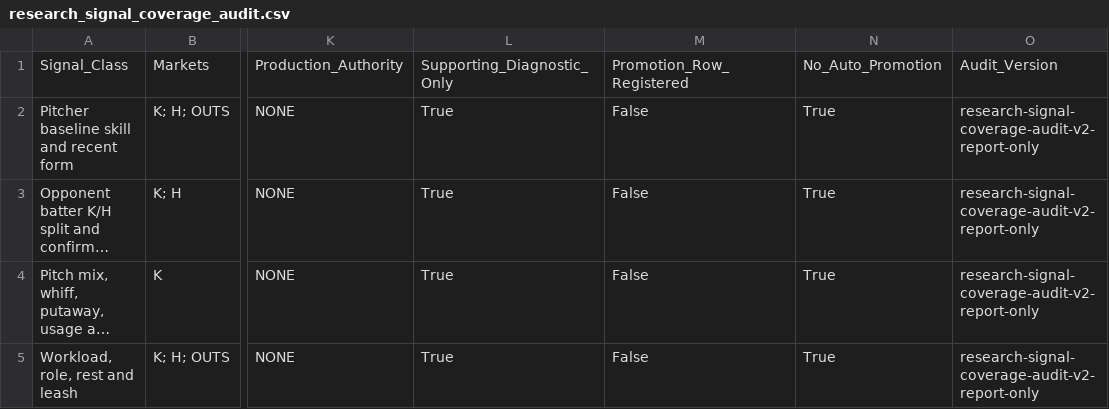
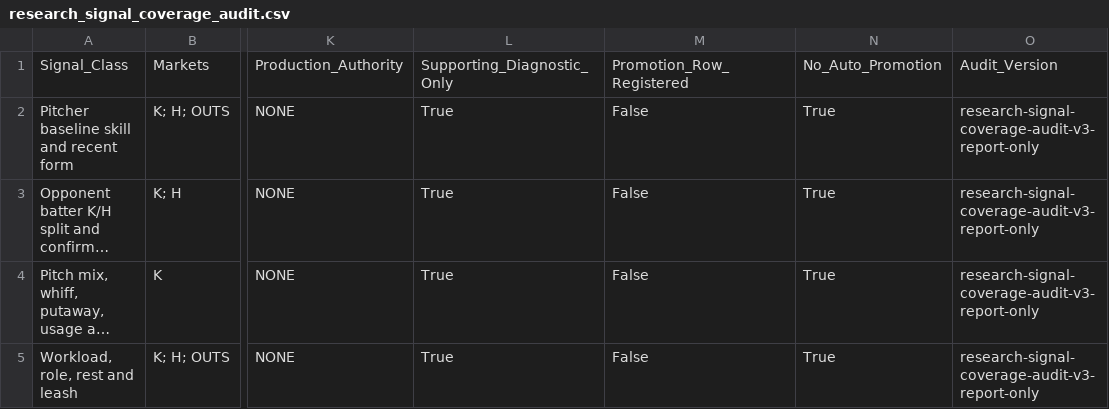
Before and after one commit to KingTud88/MLB-Prop-App, a CSV file: data/research_signal_coverage_audit.csv, drawn as a sheet; only a part is shown, gaps mark what is left out; long unchanged cells end in …; the diff covers the shown part only; the diff names each change by its address in the sheet, - before the commit and + after, or states it on an @@ line.

Commit message:
Refresh signal coverage audit for outs pressure preregistration

```diff
--- a/data/research_signal_coverage_audit.csv
+++ b/data/research_signal_coverage_audit.csv
-O2:O5: research-signal-coverage-audit-v2-report-only
+O2:O5: research-signal-coverage-audit-v3-report-only
```
Also changed, not shown: 17 edited cells elsewhere in this file.
